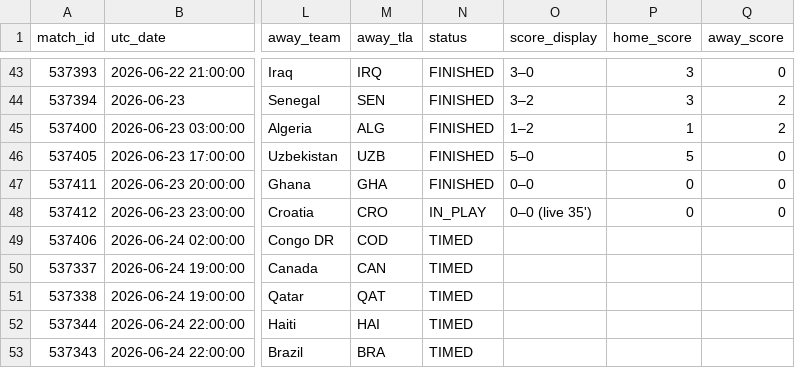
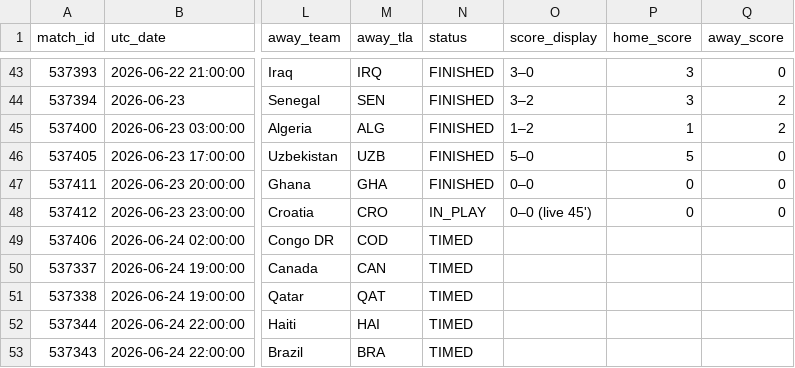
Before and after one commit to smach/worldcup26, a CSV file: data/chat_data.csv, drawn as a sheet; only a part is shown, gaps mark what is left out; the diff names each change by its address in the sheet, - before the commit and + after, or states it on an @@ line.

```diff
--- a/data/chat_data.csv
+++ b/data/chat_data.csv
-O48 (score_display): 0–0 (live 35')
+O48 (score_display): 0–0 (live 45')
```
Also changed, not shown: 6 other files.
